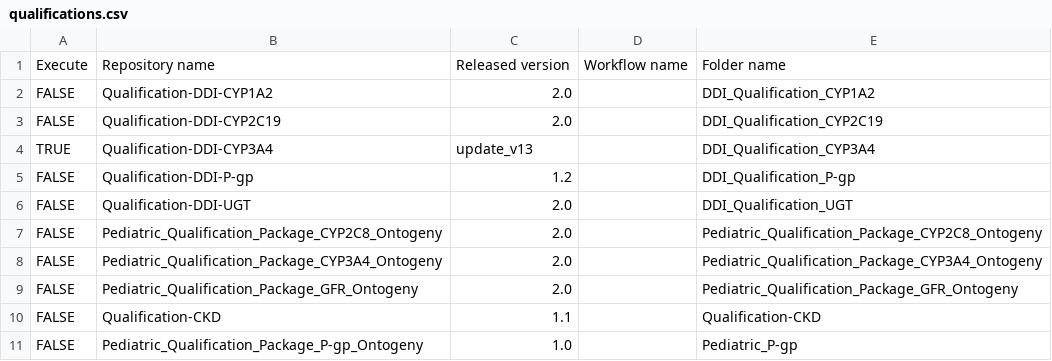
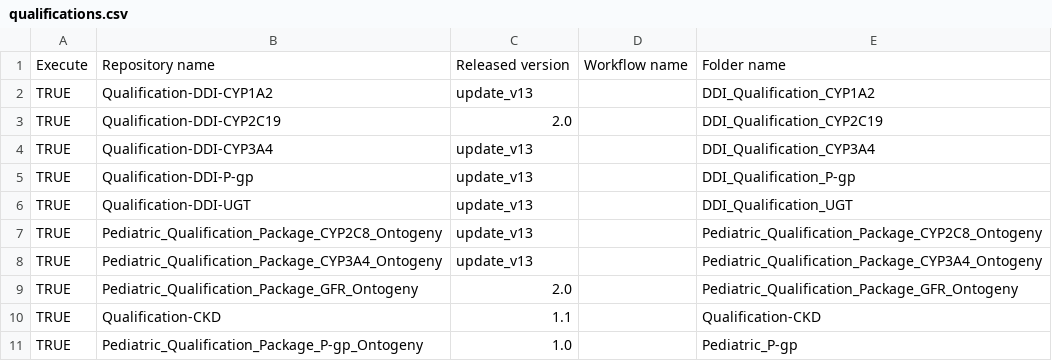
Before and after one commit to Open-Systems-Pharmacology/OSP-Qualification-Reports, a CSV file: qualifications.csv, drawn as a sheet.

Commit message:
Update qualifications.csv

```diff
--- a/qualifications.csv
+++ b/qualifications.csv
@@ -1,11 +1,11 @@
 Execute,Repository name,Released version,Workflow name,Folder name
-FALSE,Qualification-DDI-CYP1A2,2.0,,DDI_Qualification_CYP1A2
-FALSE,Qualification-DDI-CYP2C19,2.0,,DDI_Qualification_CYP2C19
+TRUE,Qualification-DDI-CYP1A2,update_v13,,DDI_Qualification_CYP1A2
+TRUE,Qualification-DDI-CYP2C19,2.0,,DDI_Qualification_CYP2C19
 TRUE,Qualification-DDI-CYP3A4,update_v13,,DDI_Qualification_CYP3A4
-FALSE,Qualification-DDI-P-gp,1.2,,DDI_Qualification_P-gp
-FALSE,Qualification-DDI-UGT,2.0,,DDI_Qualification_UGT
-FALSE,Pediatric_Qualification_Package_CYP2C8_Ontogeny,2.0,,Pediatric_Qualification_Package_CYP2C8_Ontogeny
-FALSE,Pediatric_Qualification_Package_CYP3A4_Ontogeny,2.0,,Pediatric_Qualification_Package_CYP3A4_Ontogeny
-FALSE,Pediatric_Qualification_Package_GFR_Ontogeny,2.0,,Pediatric_Qualification_Package_GFR_Ontogeny
-FALSE,Qualification-CKD,1.1,,Qualification-CKD
-FALSE,Pediatric_Qualification_Package_P-gp_Ontogeny,1.0,,Pediatric_P-gp
+TRUE,Qualification-DDI-P-gp,update_v13,,DDI_Qualification_P-gp
+TRUE,Qualification-DDI-UGT,update_v13,,DDI_Qualification_UGT
+TRUE,Pediatric_Qualification_Package_CYP2C8_Ontogeny,update_v13,,Pediatric_Qualification_Package_CYP2C8_Ontogeny
+TRUE,Pediatric_Qualification_Package_CYP3A4_Ontogeny,update_v13,,Pediatric_Qualification_Package_CYP3A4_Ontogeny
+TRUE,Pediatric_Qualification_Package_GFR_Ontogeny,2.0,,Pediatric_Qualification_Package_GFR_Ontogeny
+TRUE,Qualification-CKD,1.1,,Qualification-CKD
+TRUE,Pediatric_Qualification_Package_P-gp_Ontogeny,1.0,,Pediatric_P-gp
```
